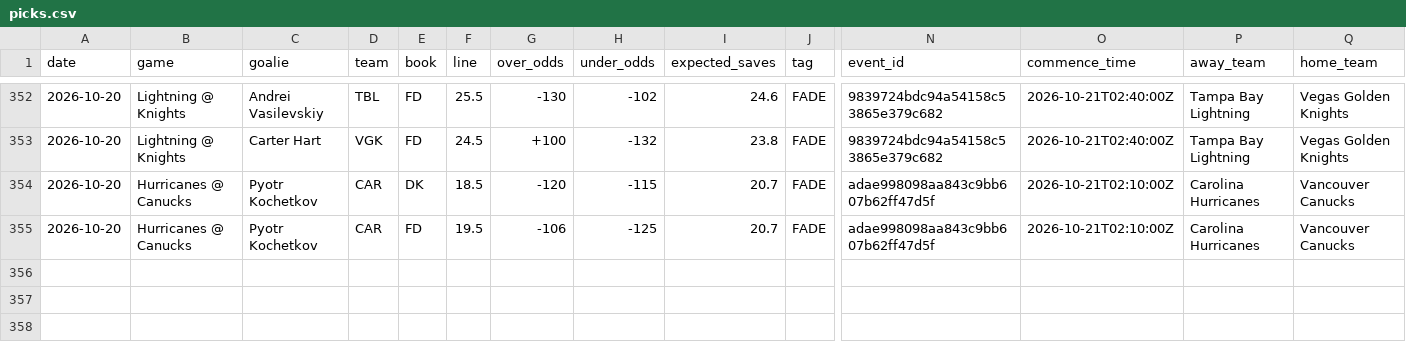
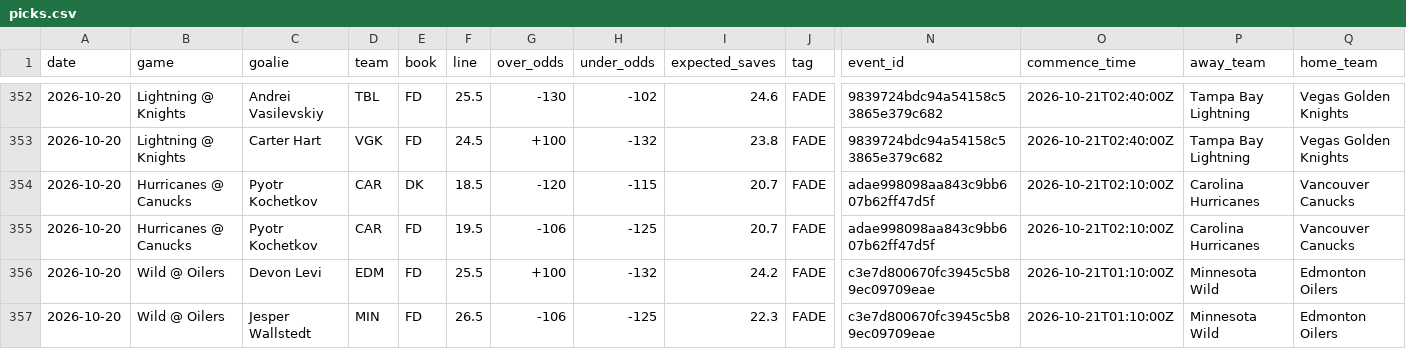
Before and after one commit to phumbad-lab/nhl-saves-alerts, a CSV file: picks.csv, drawn as a sheet; only a part is shown, gaps mark what is left out; rows hold the shown columns only; the diff names each change by its address in the sheet, - before the commit and + after, or states it on an @@ line.

```diff
--- a/picks.csv
+++ b/picks.csv
+row 356: 2026-10-20 | Wild @ Oilers | Devon Levi | EDM | FD | 25.5 | +100 | -132 | 24.2 | FADE | c3e7d800670fc3945c5b89ec09709eae | 2026-10-21T01:10:00Z | Minnesota Wild | Edmonton Oilers
+row 357: 2026-10-20 | Wild @ Oilers | Jesper Wallstedt | MIN | FD | 26.5 | -106 | -125 | 22.3 | FADE | c3e7d800670fc3945c5b89ec09709eae | 2026-10-21T01:10:00Z | Minnesota Wild | Edmonton Oilers
```
Also changed, not shown: 1 other file.
